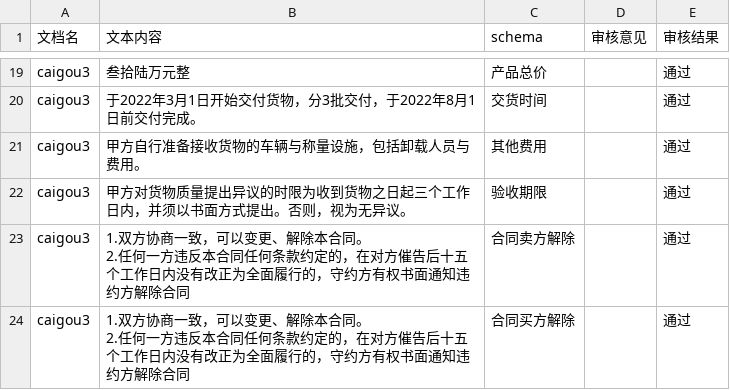
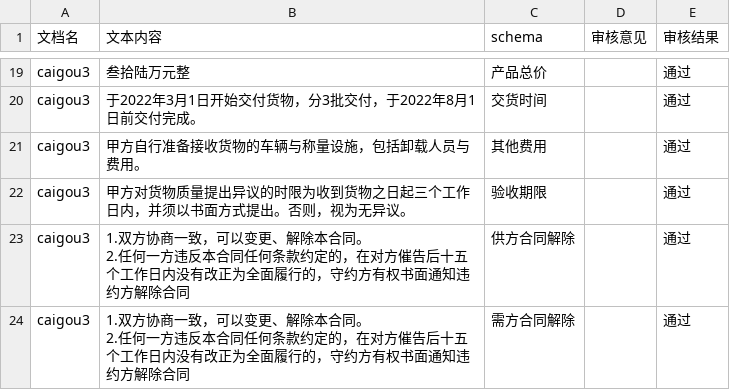
Before and after one commit to tsky-ygf/FYT_algorithm_project_bak, a CSV file: DocumentReview/Config_showing_samples/caigou.csv, drawn as a sheet; only a part is shown, gaps mark what is left out; the diff covers the shown part only.

```diff
--- a/DocumentReview/Config_showing_samples/caigou.csv
+++ b/DocumentReview/Config_showing_samples/caigou.csv
@@ -28,5 +28,5 @@ caigou3,甲方自行准备接收货物的车辆与称量设施，包括卸载人
 caigou3,甲方对货物质量提出异议的时限为收到货物之日起三个工作日内，并须以书面方式提出。否则，视为无异议。,验收期限,,通过
-caigou3,"1.双方协商一致，可以变更、解除本合同。
-2.任何一方违反本合同任何条款约定的，在对方催告后十五个工作日内没有改正为全面履行的，守约方有权书面通知违约方解除合同",合同卖方解除,,通过
-caigou3,"1.双方协商一致，可以变更、解除本合同。
-2.任何一方违反本合同任何条款约定的，在对方催告后十五个工作日内没有改正为全面履行的，守约方有权书面通知违约方解除合同",合同买方解除,,通过
+caigou3,"1.双方协商一致，可以变更、解除本合同。
+2.任何一方违反本合同任何条款约定的，在对方催告后十五个工作日内没有改正为全面履行的，守约方有权书面通知违约方解除合同",供方合同解除,,通过
+caigou3,"1.双方协商一致，可以变更、解除本合同。
+2.任何一方违反本合同任何条款约定的，在对方催告后十五个工作日内没有改正为全面履行的，守约方有权书面通知违约方解除合同",需方合同解除,,通过
```
Also changed, not shown: 1 added row and 5 edited cells elsewhere in this file, DocumentReview/Config_showing_samples/jietiao.csv, DocumentReview/Config_showing_samples/laowu.csv, 12 other files.
